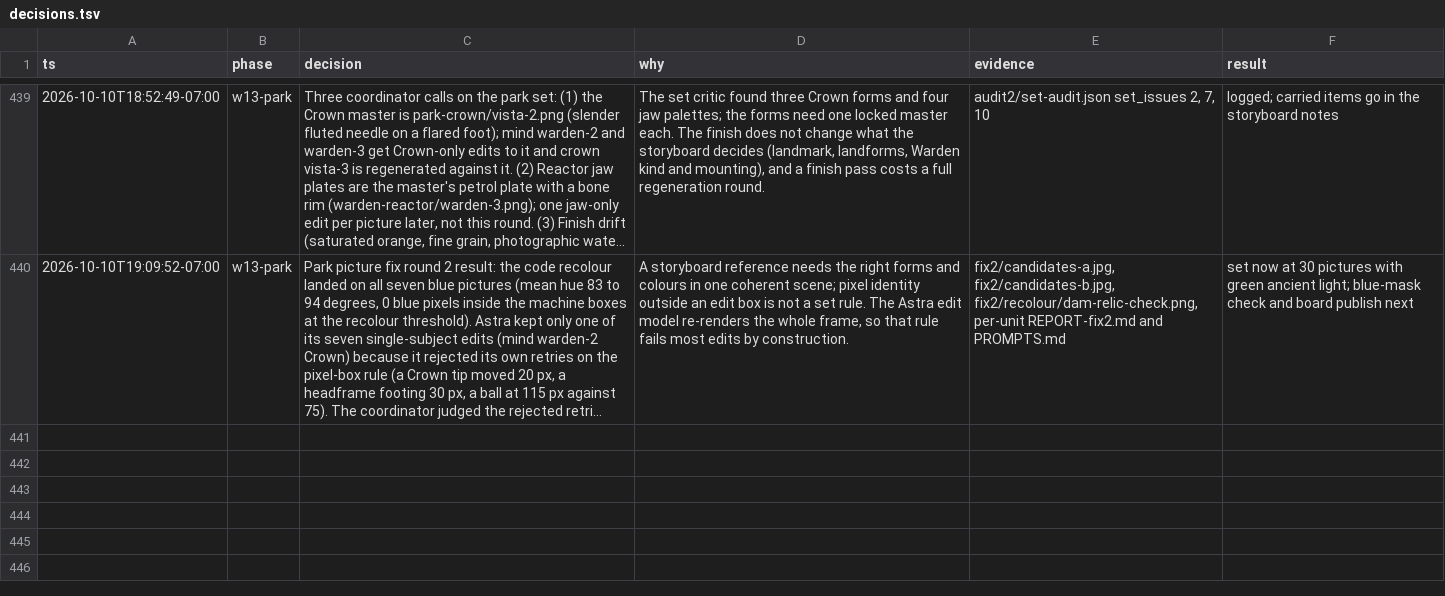
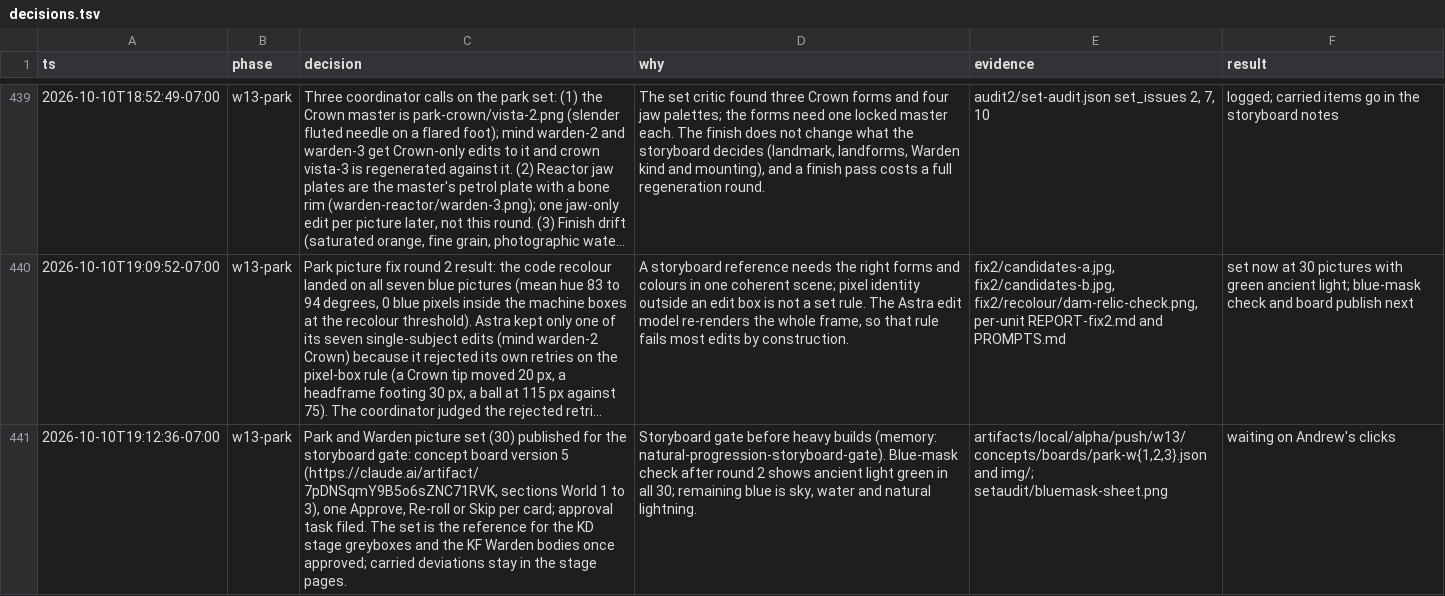
Before and after one commit to bananahana720/scrapkeep, a TSV file: docs/decisions.tsv, drawn as a sheet; only a part is shown, gaps mark what is left out; long unchanged cells end in …; the diff names each change by its address in the sheet, - before the commit and + after, or states it on an @@ line.

```diff
--- a/docs/decisions.tsv
+++ b/docs/decisions.tsv
+row 441: 2026-10-10T19:12:36-07:00 | w13-park | Park and Warden picture set (30) published for the storyboard gate: concept board version 5 (https://claude.ai/artifact/7pDNSqmY9B5o6sZNC71RVK, sections World 1 to 3), one Approve, Re-roll or Skip per card; approval task filed. The set is the reference for the KD stage greyboxes and the KF Warden bodies once approved; carried deviations stay in the stage pages. | Storyboard gate before heavy builds (memory: natural-progression-storyboard-gate). Blue-mask check after round 2 shows ancient light green in all 30; remaining blue is sky, water and natural lightning. | artifacts/local/alpha/push/w13/concepts/boards/park-w{1,2,3}.json and img/; setaudit/bluemask-sheet.png | waiting on Andrew's clicks
```
Also changed, not shown: 1 other file.
